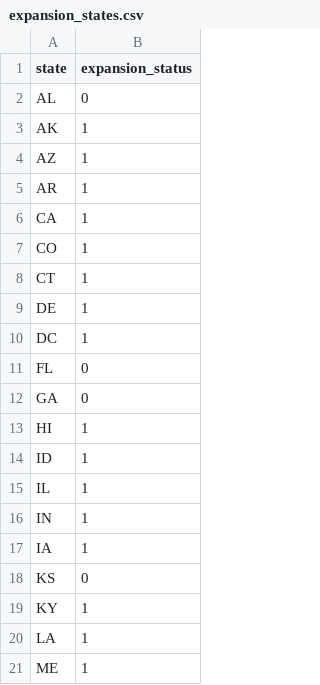
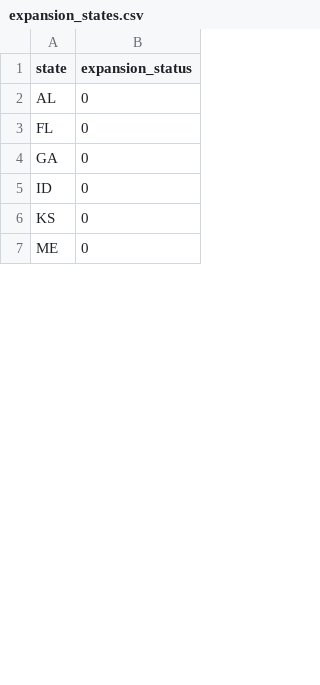
Before and after one commit to Kereeh/CMP-464, a CSV file: research/expansion_states.csv, drawn as a sheet; only a part is shown; the diff covers the shown part only.

Commit message:
updated expansion states and added dsh2 and  dsh3 in the calculation

```diff
--- a/research/expansion_states.csv
+++ b/research/expansion_states.csv
@@ -2,20 +2,6 @@ state,expansion_status
 AL,0
-AK,1
-AZ,1
-AR,1
-CA,1
-CO,1
-CT,1
-DE,1
-DC,1
 FL,0
 GA,0
-HI,1
-ID,1
-IL,1
-IN,1
-IA,1
+ID,0
 KS,0
-KY,1
-LA,1
-ME,1
+ME,0
```
Also changed, not shown: 7 removed rows, 11 moved rows and 4 edited cells elsewhere in this file, 1 other file.
